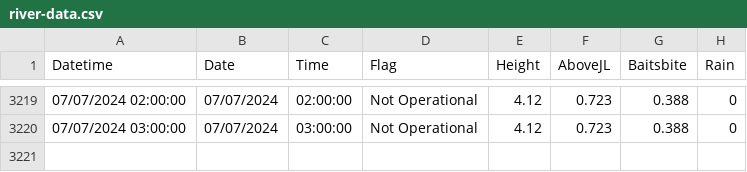
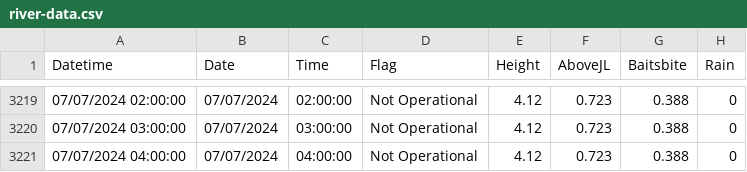
Before and after one commit to ScottHislop/RiverHeightPredictions, a CSV file: data/river-data.csv, drawn as a sheet; only a part is shown, gaps mark what is left out.

```diff
--- a/data/river-data.csv
+++ b/data/river-data.csv
@@ -3220 +3220,2 @@
 "07/07/2024 03:00:00","07/07/2024","03:00:00","Not Operational","4.12","0.723","0.388","0"
+"07/07/2024 04:00:00","07/07/2024","04:00:00","Not Operational","4.12","0.723","0.388","0"
```
